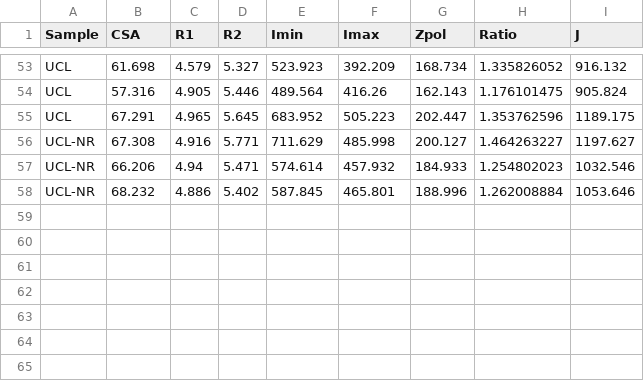
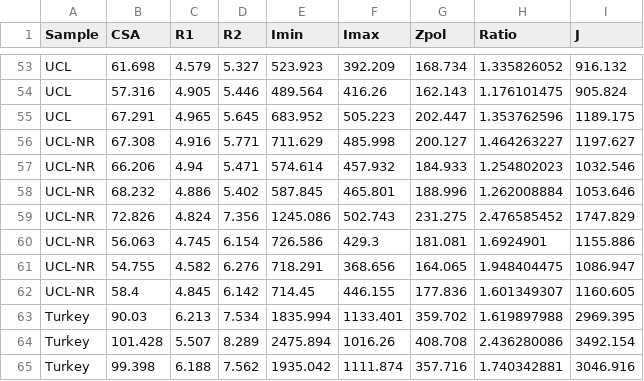
Before and after one commit to lccmyers/sheep-csg, a CSV file: Metatarsal.csv, drawn as a sheet; only a part is shown, gaps mark what is left out.

```diff
--- a/Metatarsal.csv
+++ b/Metatarsal.csv
@@ -58 +58,8 @@ UCL-NR,66.206,4.94,5.471,574.614,457.932,184.933,1.254802023,1032.546
 UCL-NR,68.232,4.886,5.402,587.845,465.801,188.996,1.262008884,1053.646
+UCL-NR,72.826,4.824,7.356,1245.086,502.743,231.275,2.476585452,1747.829
+UCL-NR,56.063,4.745,6.154,726.586,429.3,181.081,1.6924901,1155.886
+UCL-NR,54.755,4.582,6.276,718.291,368.656,164.065,1.948404475,1086.947
+UCL-NR,58.4,4.845,6.142,714.45,446.155,177.836,1.601349307,1160.605
+Turkey,90.03,6.213,7.534,1835.994,1133.401,359.702,1.619897988,2969.395
+Turkey,101.428,5.507,8.289,2475.894,1016.26,408.708,2.436280086,3492.154
+Turkey,99.398,6.188,7.562,1935.042,1111.874,357.716,1.740342881,3046.916
```
Also changed, not shown: Metacarpal.csv, 1 other file.
